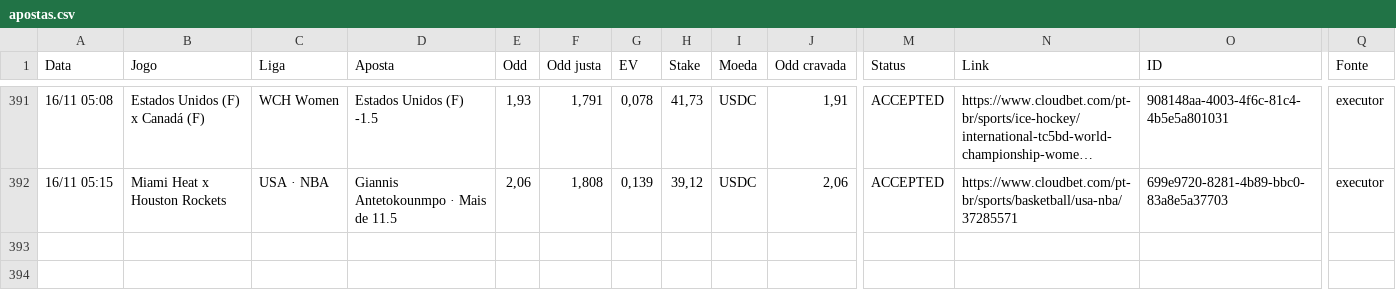
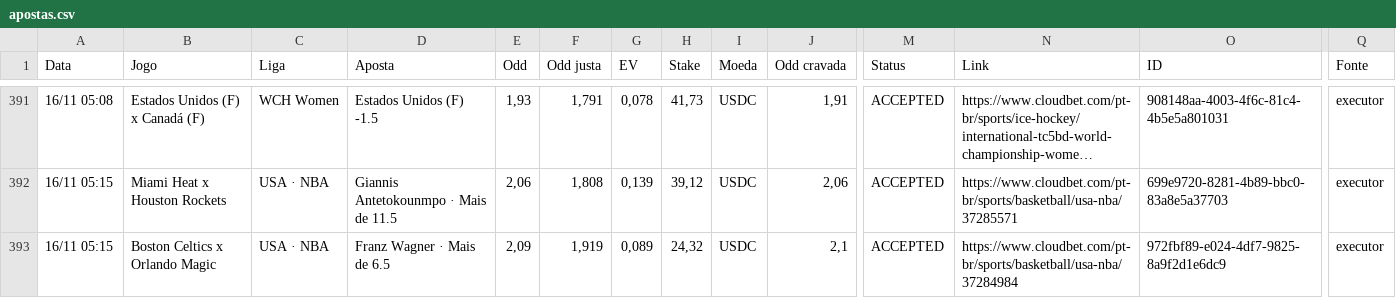
Before and after one commit to paterrx/apostas-espelho, a CSV file: apostas.csv, drawn as a sheet; only a part is shown, gaps mark what is left out; long unchanged cells end in …; rows hold the shown columns only; the diff names each change by its address in the sheet, - before the commit and + after, or states it on an @@ line.

Commit message:
espelho: sincroniza com o extrato
Co-authored-by: OpenBot <335604065+openbotgit[bot]@users.noreply.github.com>

```diff
--- a/apostas.csv
+++ b/apostas.csv
+row 393: 16/11 05:15 | Boston Celtics x Orlando Magic | USA · NBA | Franz Wagner · Mais de 6.5 | 2,09 | 1,919 | 0,089 | 24,32 | USDC | 2,1 | ACCEPTED | https://www.cloudbet.com/pt-br/sports/basketball/usa-nba/37284984 | 972fbf89-e024-4df7-9825-8a9f2d1e6dc9 | executor
```
